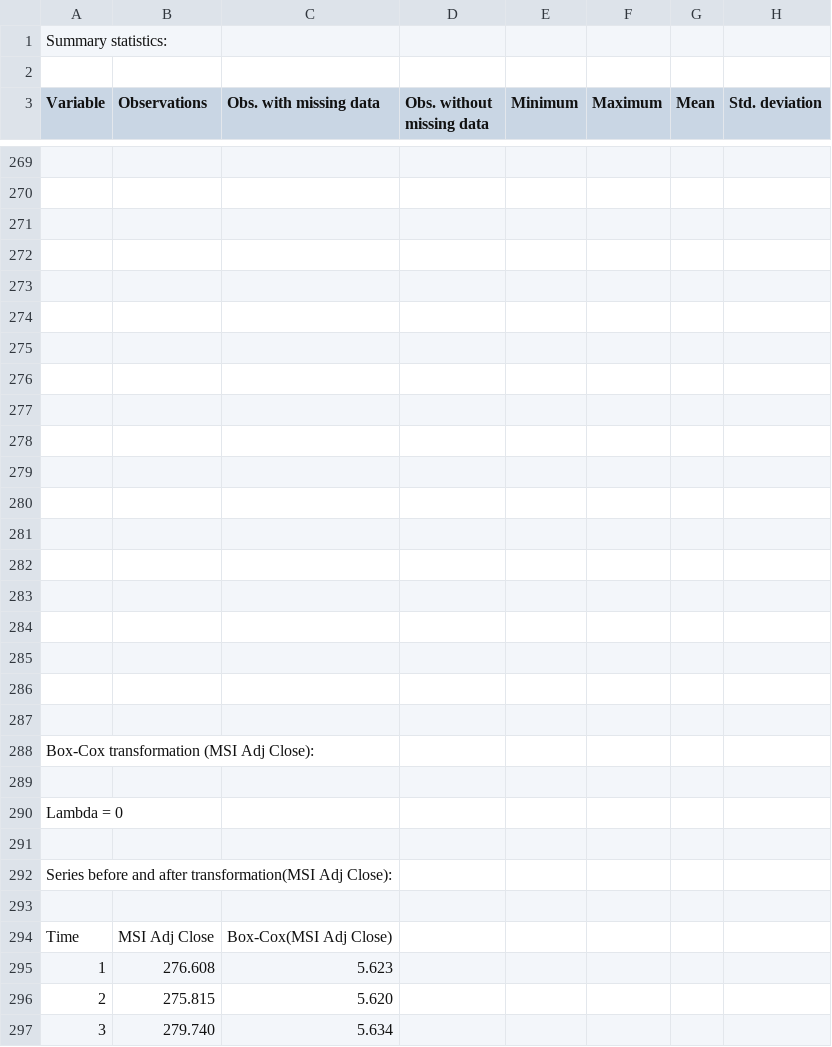
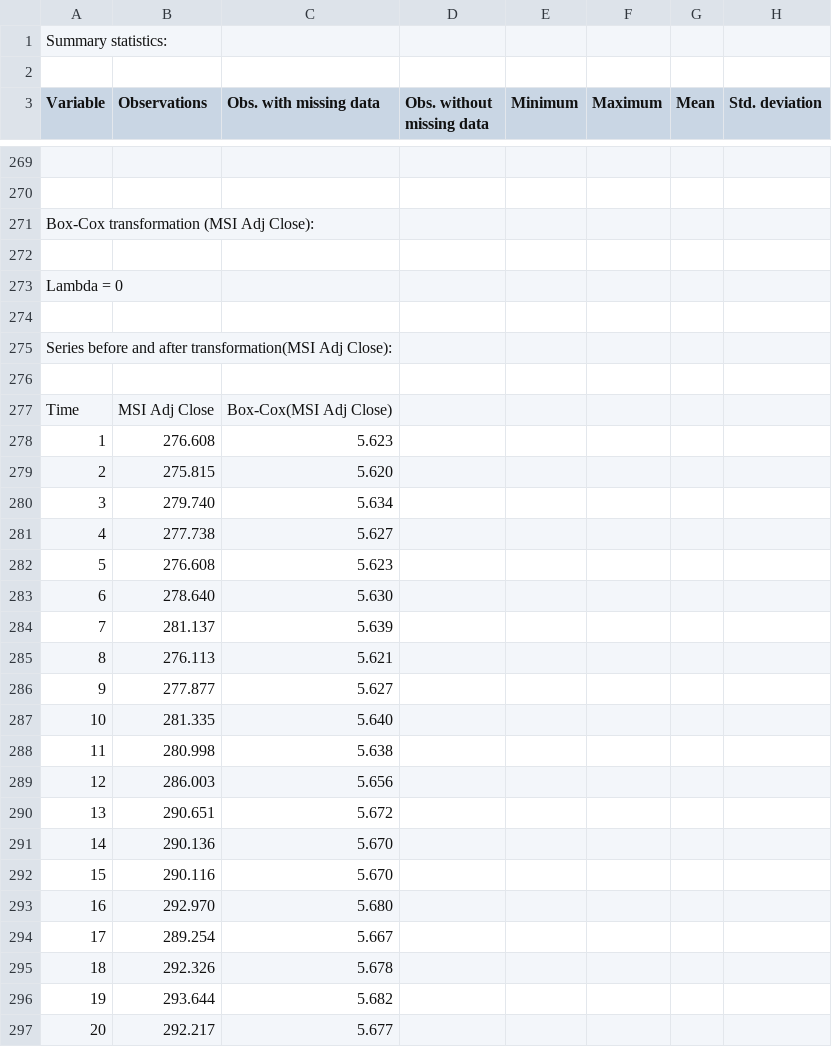
Before and after one commit to erika-ld/CIC-PCUBED-Pairs-Trading-Repo, a CSV file: CointegrationTest_TimeSeriesTransformation.csv, drawn as a sheet; only a part is shown, gaps mark what is left out; the shorter side is filled out with more unchanged rows; the diff names each change by its address in the sheet, - before the commit and + after, or states it on an @@ line.

Commit message:
Added in comments and cleaned up some data files

```diff
--- a/CointegrationTest_TimeSeriesTransformation.csv
+++ b/CointegrationTest_TimeSeriesTransformation.csv
@@ column A (Variable) renumbered between rows 271 and 275 @@
-row 277: (empty)
-row 278: (empty)
-row 279: (empty)
-row 280: (empty)
-row 281: (empty)
-row 282: (empty)
-row 283: (empty)
-row 284: (empty)
-row 285: (empty)
-row 286: (empty)
-row 287: (empty)
-row 288: Box-Cox transformation (MSI Adj Close):
-row 289: (empty)
-row 290: Lambda = 0
-row 291: (empty)
-row 292: Series before and after transformation(MSI Adj Close):
-row 293: (empty)
```
Also changed, not shown: 3 other files.
